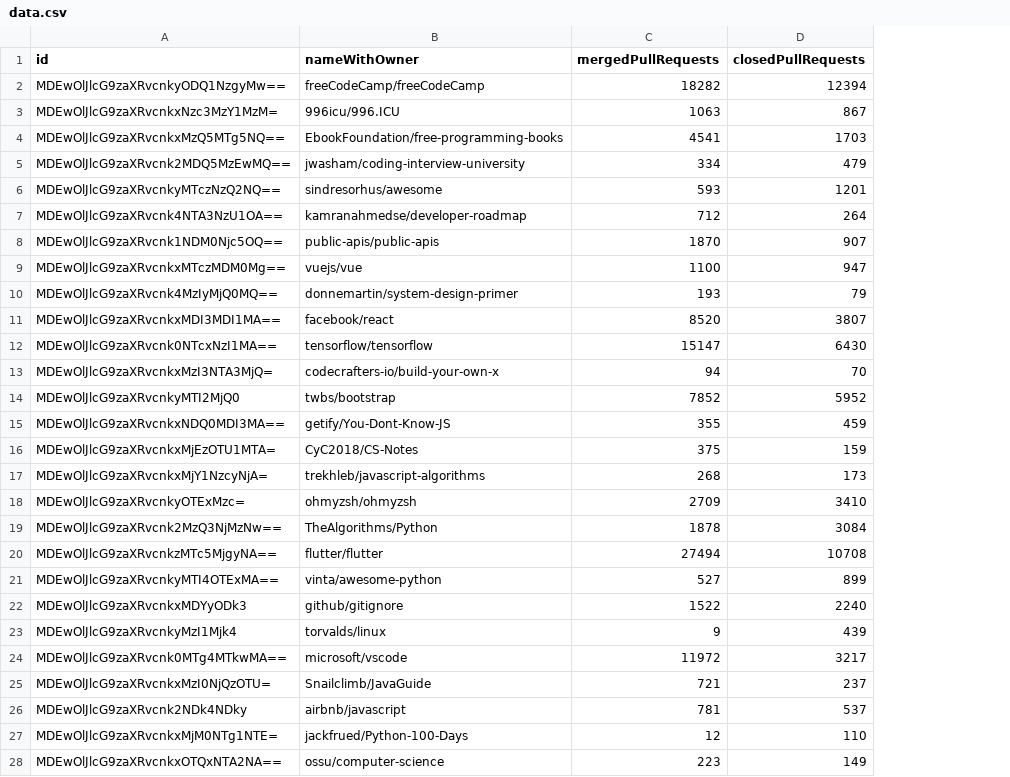
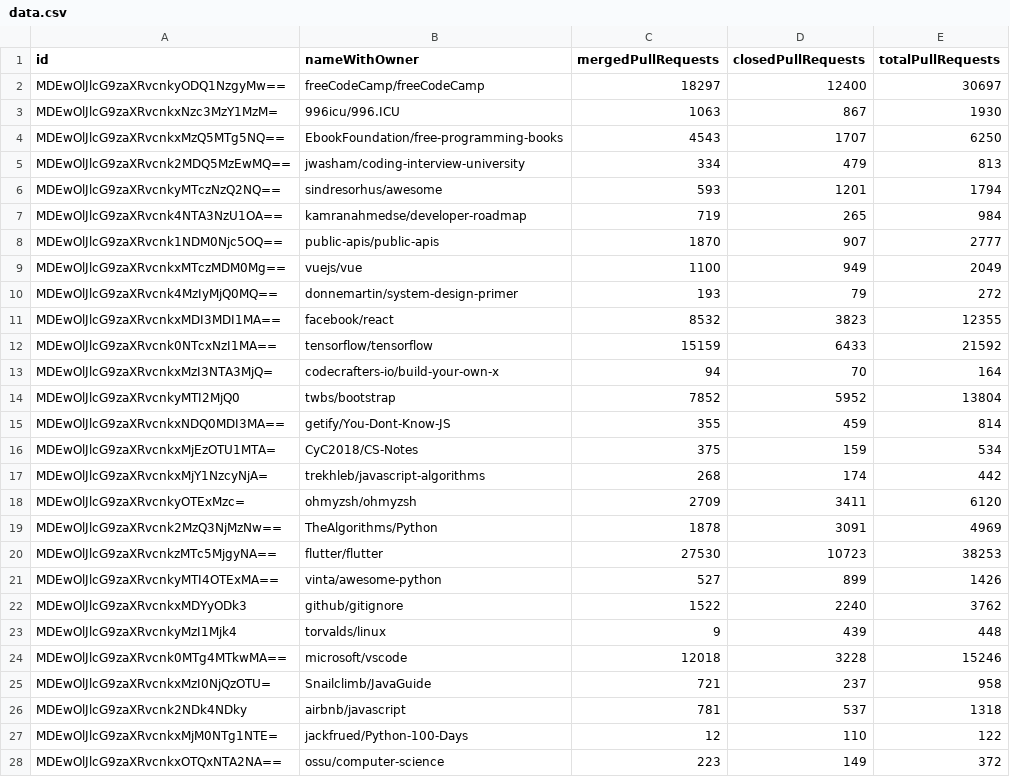
Before and after one commit to Lucas-Angelo/SoftwareExperimentationLab, a CSV file: Lab03/data.csv, drawn as a sheet; only a part is shown; the diff covers the shown part only; the diff names each change by its address in the sheet, - before the commit and + after, or states it on an @@ line.

Commit message:
Fix request exception and add totalPullRequests

```diff
--- a/Lab03/data.csv
+++ b/Lab03/data.csv
+column E (totalPullRequests), rows 2-28: 30697 | 1930 | 6250 | 813 | 1794 | 984 | 2777 | 2049 | 272 | 12355 | 21592 | 164 | 13804 | 814 | 534 | 442 | 6120 | 4969 | 38253 | 1426 | 3762 | 448 | 15246 | 958 | 1318 | 122 | 372
-C2 (mergedPullRequests): 18282
+C2 (mergedPullRequests): 18297
-D2 (closedPullRequests): 12394
+D2 (closedPullRequests): 12400
-C4 (mergedPullRequests): 4541
+C4 (mergedPullRequests): 4543
-D4 (closedPullRequests): 1703
+D4 (closedPullRequests): 1707
-C7 (mergedPullRequests): 712
+C7 (mergedPullRequests): 719
-D7 (closedPullRequests): 264
+D7 (closedPullRequests): 265
-D9 (closedPullRequests): 947
+D9 (closedPullRequests): 949
-C11 (mergedPullRequests): 8520
+C11 (mergedPullRequests): 8532
-D11 (closedPullRequests): 3807
+D11 (closedPullRequests): 3823
-C12 (mergedPullRequests): 15147
+C12 (mergedPullRequests): 15159
-D12 (closedPullRequests): 6430
+D12 (closedPullRequests): 6433
-D17 (closedPullRequests): 173
+D17 (closedPullRequests): 174
-D18 (closedPullRequests): 3410
+D18 (closedPullRequests): 3411
-D19 (closedPullRequests): 3084
+D19 (closedPullRequests): 3091
-C20 (mergedPullRequests): 27494
+C20 (mergedPullRequests): 27530
-D20 (closedPullRequests): 10708
+D20 (closedPullRequests): 10723
-C24 (mergedPullRequests): 11972
+C24 (mergedPullRequests): 12018
-D24 (closedPullRequests): 3217
+D24 (closedPullRequests): 3228
```
Also changed, not shown: 1 moved row and 52 edited cells elsewhere in this file, 3 other files.
